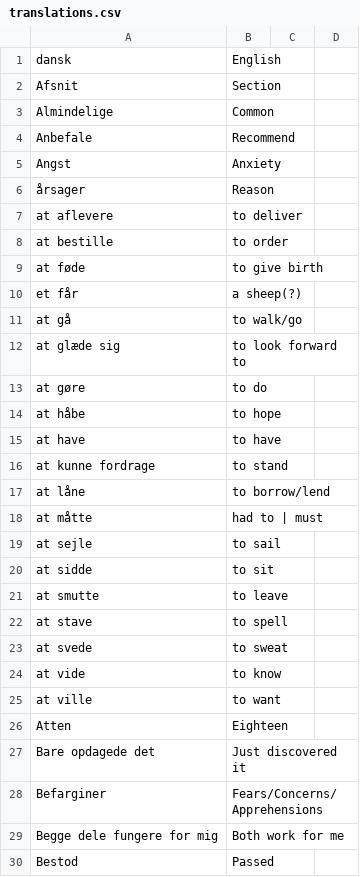
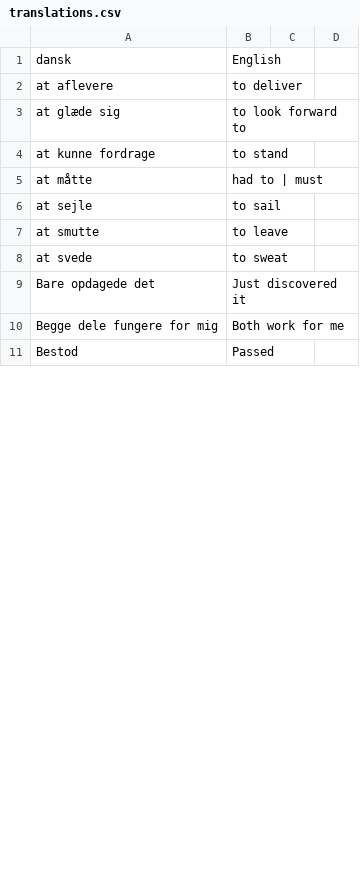
Before and after one commit to smithniels/Daily-Danish, a CSV file: translations.csv, drawn as a sheet; only a part is shown; the diff covers the shown part only.

```diff
--- a/translations.csv
+++ b/translations.csv
@@ -1,29 +1,10 @@
 dansk, English,
-Afsnit, Section,
-Almindelige, Common,
-Anbefale, Recommend,
-Angst, Anxiety,
-årsager, Reason,
 at aflevere, to deliver,
-at bestille, to order,
-at føde, to give birth,
-et får, a sheep(?),
-at gå, to walk/go,
 at glæde sig, to look forward to,
-at gøre, to do,
-at håbe, to hope,
-at have, to have,
 at kunne fordrage, to stand,
-at låne, to borrow/lend,
 at måtte, had to | must,
 at sejle, to sail,
-at sidde, to sit,
 at smutte, to leave,
-at stave, to spell,
 at svede, to sweat,
-at vide, to know,
-at ville, to want,
-Atten, Eighteen,
 Bare opdagede det, Just discovered it,
-Befarginer, Fears/Concerns/Apprehensions,
 Begge dele fungere for mig, Both work for me,
```
Also changed, not shown: 5 added rows, 19 removed rows and 12 edited cells elsewhere in this file, 10 other files.
